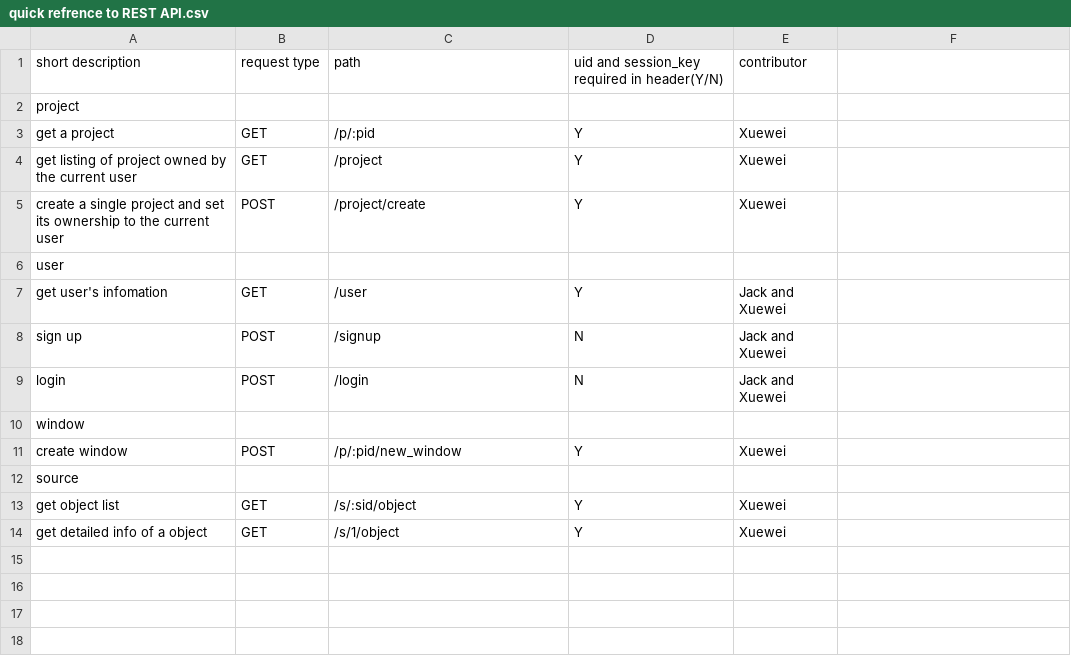
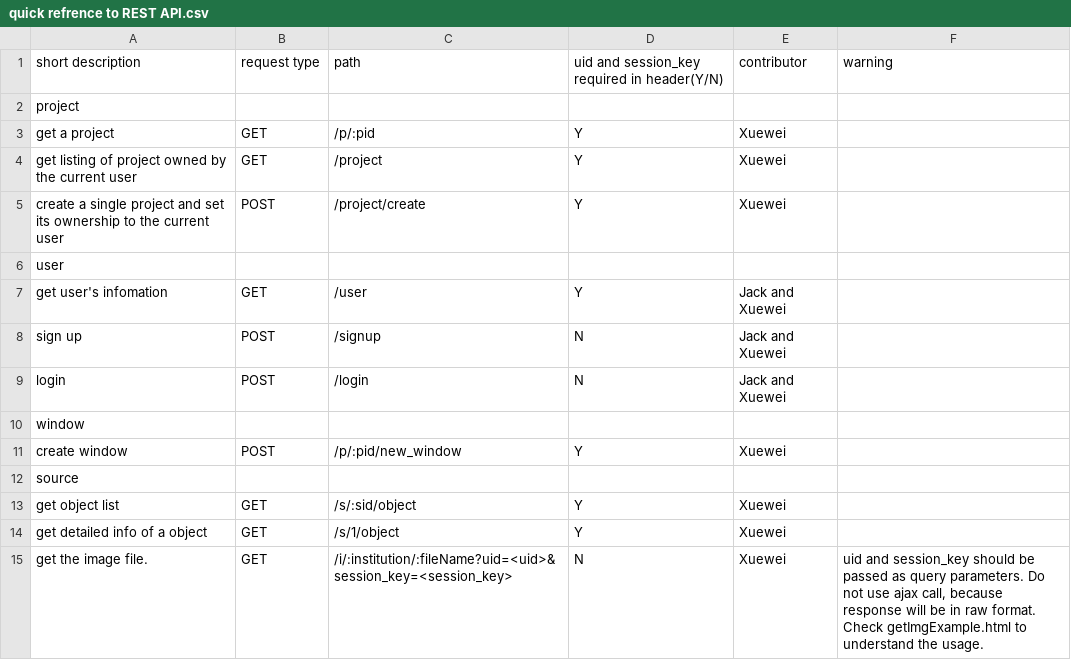
Before and after one commit to jackkellerk/nhi, a CSV file: quick refrence to REST API.csv, drawn as a sheet; the diff names each change by its address in the sheet, - before the commit and + after, or states it on an @@ line.

Commit message:
serve images. check the quick reference.

```diff
--- a/quick refrence to REST API.csv
+++ b/quick refrence to REST API.csv
-F1: (empty)
+F1: warning
+row 15: get the image file. | GET | /i/:institution/:fileName?uid=<uid>&session_key=<session_key> | N | Xuewei | uid and session_key should be passed as query parameters. Do not use ajax call, because response will be in raw format. Check getImgExample.html to understand the usage.
```
Also changed, not shown: 13 other files.
